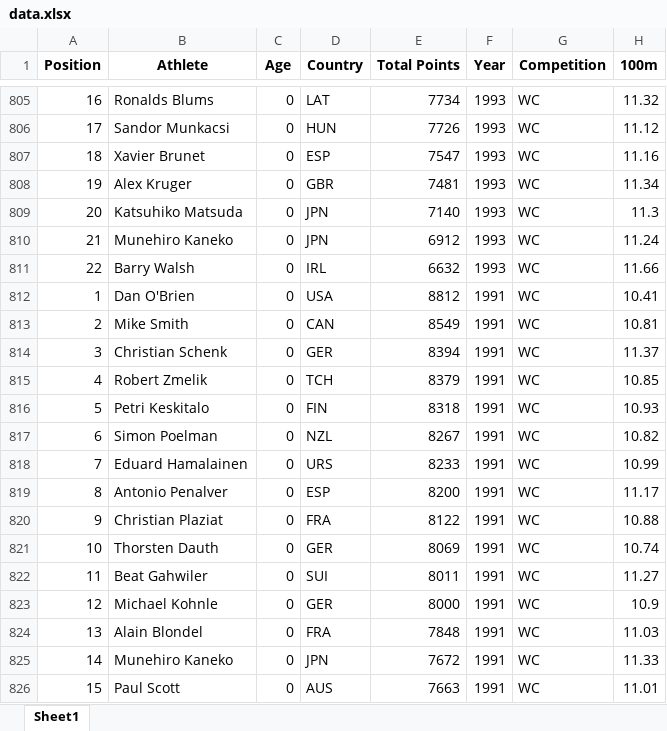
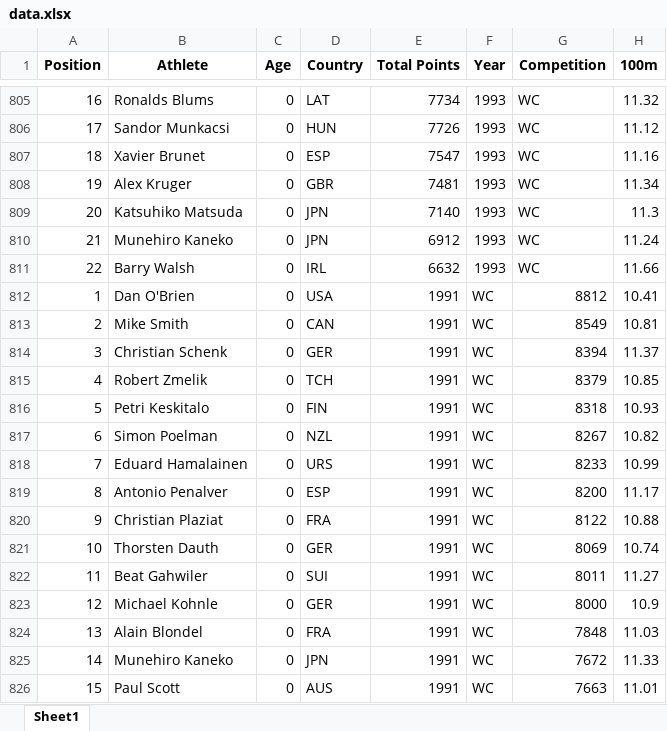
Before and after one commit to RaulCapellanFernandez/DecatlonEstadistics, an Excel workbook: data.xlsx, sheet Sheet1, drawn as a sheet; only a part is shown, gaps mark what is left out; values as stored, in another font and other column widths than the file's, no borders; the diff covers the shown part only; the diff names each change by its address in the sheet, - before the commit and + after, or states it on an @@ line.

Commit message:
Correccion de errores en el data frame 2012-2016 JJOO y 2007 WC

```diff
--- a/data.xlsx (sheet Sheet1)
+++ b/data.xlsx (sheet Sheet1)
-E812 (Total Points): 8812
+E812 (Total Points): 1991
-F812:F826 (Year): 1991
+F812:F826 (Year): WC
-G812 (Competition): WC
+G812 (Competition): 8812
-E813 (Total Points): 8549
+E813 (Total Points): 1991
-G813 (Competition): WC
+G813 (Competition): 8549
-E814 (Total Points): 8394
+E814 (Total Points): 1991
-G814 (Competition): WC
+G814 (Competition): 8394
-E815 (Total Points): 8379
+E815 (Total Points): 1991
-G815 (Competition): WC
+G815 (Competition): 8379
-E816 (Total Points): 8318
+E816 (Total Points): 1991
-G816 (Competition): WC
+G816 (Competition): 8318
-E817 (Total Points): 8267
+E817 (Total Points): 1991
-G817 (Competition): WC
+G817 (Competition): 8267
-E818 (Total Points): 8233
+E818 (Total Points): 1991
-G818 (Competition): WC
+G818 (Competition): 8233
-E819 (Total Points): 8200
+E819 (Total Points): 1991
-G819 (Competition): WC
+G819 (Competition): 8200
-E820 (Total Points): 8122
+E820 (Total Points): 1991
-G820 (Competition): WC
+G820 (Competition): 8122
-E821 (Total Points): 8069
+E821 (Total Points): 1991
-G821 (Competition): WC
+G821 (Competition): 8069
-E822 (Total Points): 8011
+E822 (Total Points): 1991
-G822 (Competition): WC
+G822 (Competition): 8011
-E823 (Total Points): 8000
+E823 (Total Points): 1991
-G823 (Competition): WC
+G823 (Competition): 8000
-E824 (Total Points): 7848
+E824 (Total Points): 1991
-G824 (Competition): WC
+G824 (Competition): 7848
-E825 (Total Points): 7672
+E825 (Total Points): 1991
-G825 (Competition): WC
+G825 (Competition): 7672
-E826 (Total Points): 7663
+E826 (Total Points): 1991
-G826 (Competition): WC
+G826 (Competition): 7663
```
Also changed, not shown: 9 edited cells elsewhere in this sheet, 1 other file.
